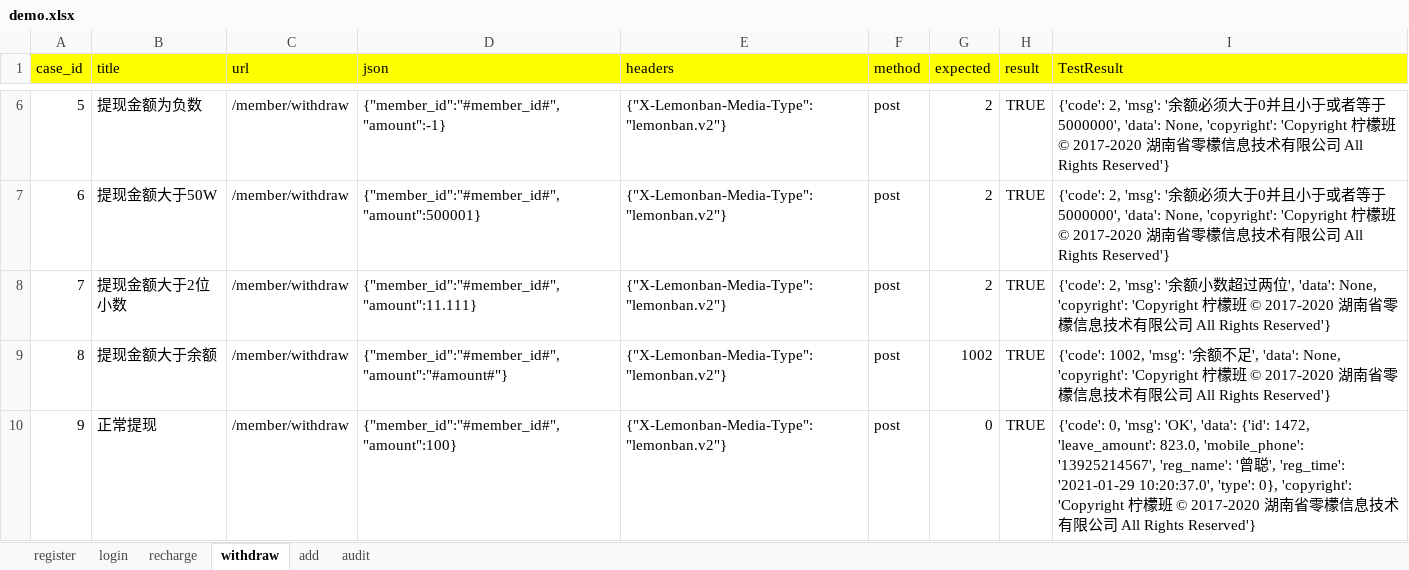
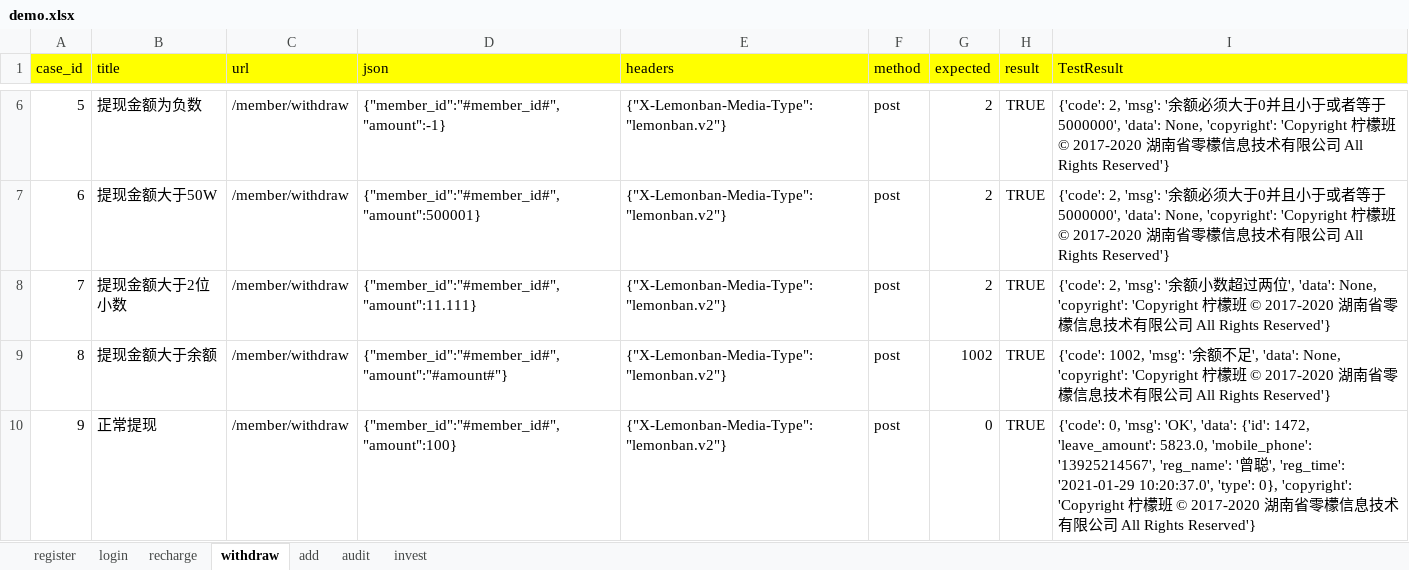
Before and after one commit to zengcong1314/python1205, an Excel workbook: lesson29_api_v8/data/demo.xlsx, sheet withdraw, drawn as a sheet; only a part is shown, gaps mark what is left out; values as stored, in another font and other column widths than the file's, no borders; the diff names each change by its address in the sheet, - before the commit and + after, or states it on an @@ line.

```diff
--- a/lesson29_api_v8/data/demo.xlsx (sheet withdraw)
+++ b/lesson29_api_v8/data/demo.xlsx (sheet withdraw)
+sheet tab: invest
-I10 (TestResult): …1472, 'leave_amount': 823.0, 'mobile_phone': '13925214567',…
+I10 (TestResult): …1472, 'leave_amount': 5823.0, 'mobile_phone': '13925214567',…
```
Also changed, not shown: sheet register, sheet recharge, sheet login, 47 other files.
